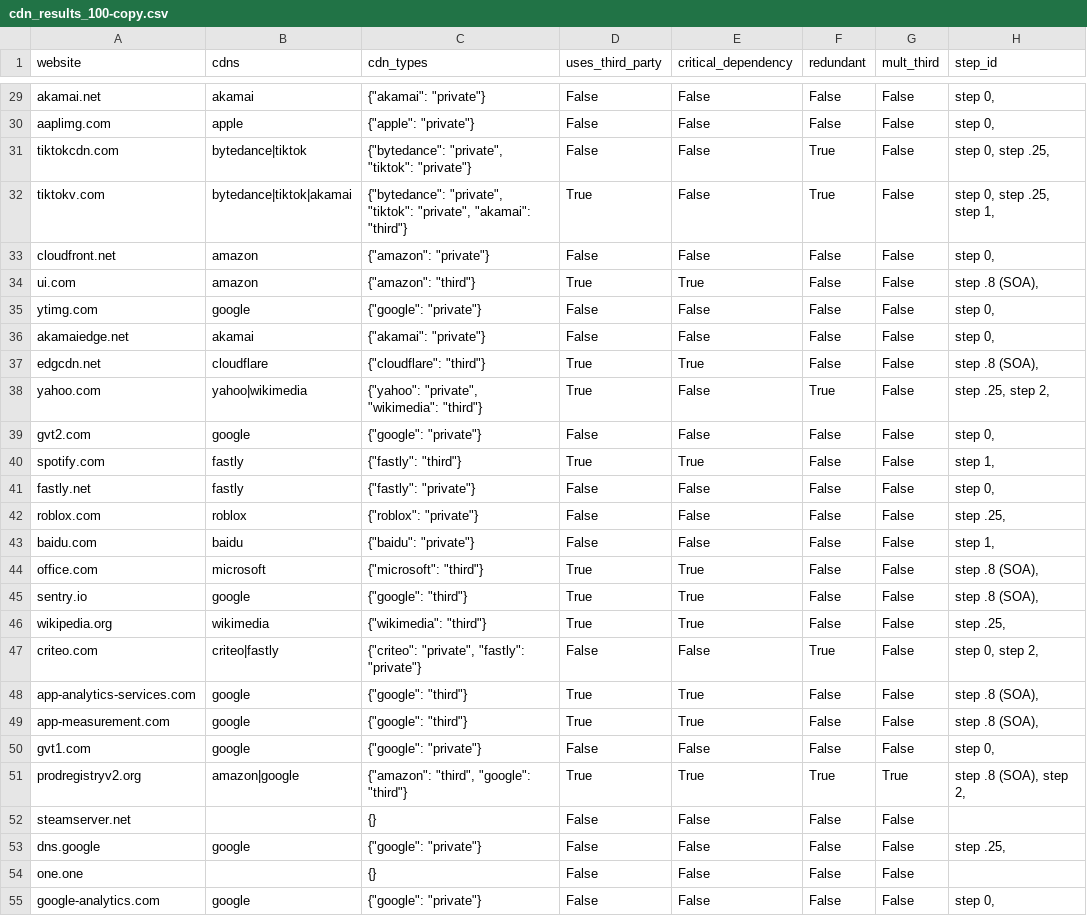
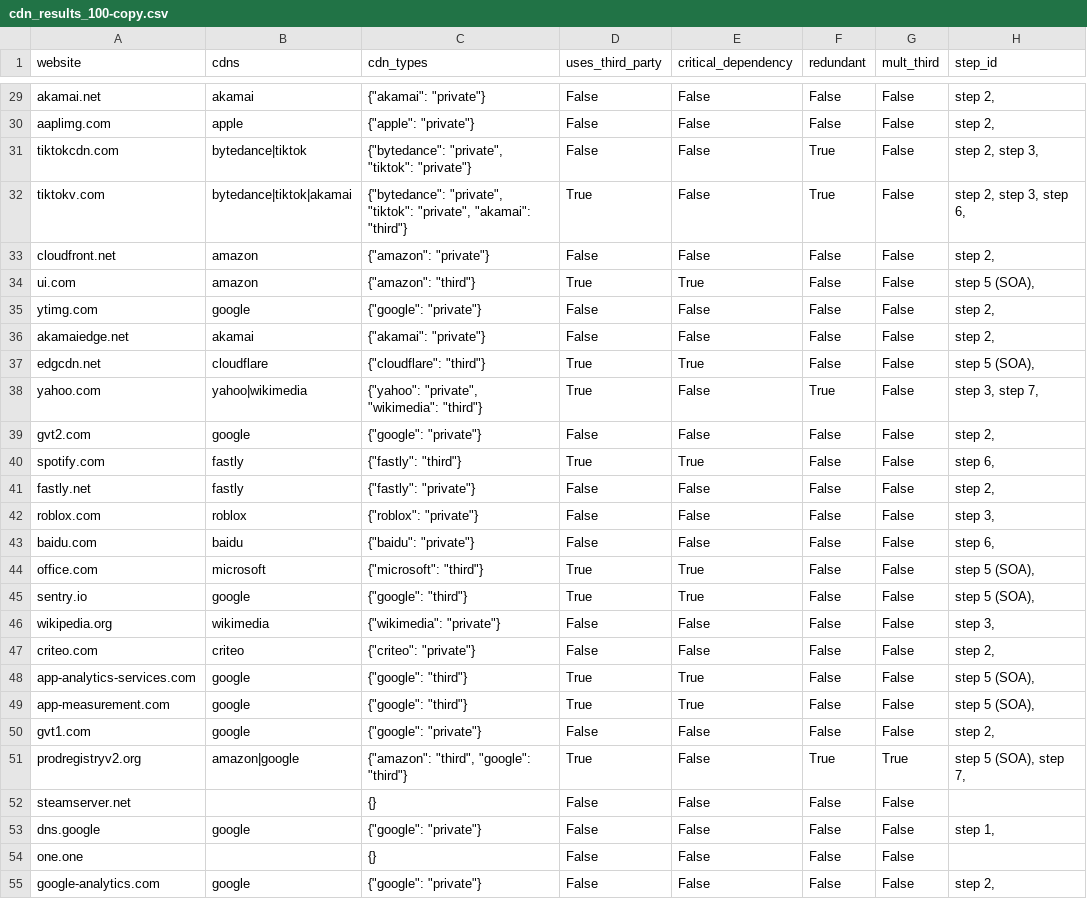
Before and after one commit to Nicolas2618/Web-third-prty-dependencies, a CSV file: src/Source_Data/cdn_results/cdn_results_100-copy.csv, drawn as a sheet; only a part is shown, gaps mark what is left out; the diff covers the shown part only; the diff names each change by its address in the sheet, - before the commit and + after, or states it on an @@ line.

```diff
--- a/src/Source_Data/cdn_results/cdn_results_100-copy.csv
+++ b/src/Source_Data/cdn_results/cdn_results_100-copy.csv
-H29:H30 (step_id): step 0,
+H29:H30 (step_id): step 2,
-H31 (step_id): step 0, step .25,
+H31 (step_id): step 2, step 3,
-H32 (step_id): step 0, step .25, step 1,
+H32 (step_id): step 2, step 3, step 6,
-H33 (step_id): step 0,
+H33 (step_id): step 2,
-H34 (step_id): step .8 (SOA),
+H34 (step_id): step 5 (SOA),
-H35:H36 (step_id): step 0,
+H35:H36 (step_id): step 2,
-H37 (step_id): step .8 (SOA),
+H37 (step_id): step 5 (SOA),
-H38 (step_id): step .25, step 2,
+H38 (step_id): step 3, step 7,
-H39 (step_id): step 0,
+H39 (step_id): step 2,
-H40 (step_id): step 1,
+H40 (step_id): step 6,
-H41 (step_id): step 0,
+H41 (step_id): step 2,
-H42 (step_id): step .25,
+H42 (step_id): step 3,
-H43 (step_id): step 1,
+H43 (step_id): step 6,
-H44:H45 (step_id): step .8 (SOA),
+H44:H45 (step_id): step 5 (SOA),
-C46 (cdn_types): {"wikimedia": "third"}
+C46 (cdn_types): {"wikimedia": "private"}
-D46 (uses_third_party): True
+D46 (uses_third_party): False
-E46 (critical_dependency): True
+E46 (critical_dependency): False
-H46 (step_id): step .25,
+H46 (step_id): step 3,
-B47 (cdns): criteo|fastly
+B47 (cdns): criteo
-C47 (cdn_types): {"criteo": "private", "fastly": "private"}
+C47 (cdn_types): {"criteo": "private"}
-F47 (redundant): True
+F47 (redundant): False
-H47 (step_id): step 0, step 2,
+H47 (step_id): step 2,
-H48:H49 (step_id): step .8 (SOA),
+H48:H49 (step_id): step 5 (SOA),
-H50 (step_id): step 0,
+H50 (step_id): step 2,
-E51 (critical_dependency): True
+E51 (critical_dependency): False
-H51 (step_id): step .8 (SOA), step 2,
+H51 (step_id): step 5 (SOA), step 7,
-H53 (step_id): step .25,
+H53 (step_id): step 1,
-H55 (step_id): step 0,
+H55 (step_id): step 2,
```
Also changed, not shown: 1 added row, 1 removed row and 107 edited cells elsewhere in this file, src/Source_Data/cdn_results/cdn_results_100.csv, src/Source_Data/cdn_results/cdn_results_1000.csv, 5 other files.
